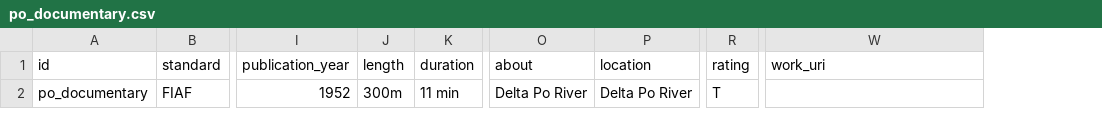
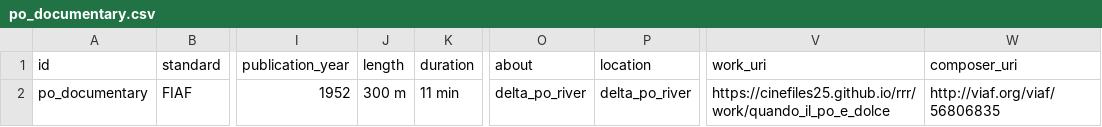
Before and after one commit to CineFiles25/TheRevolussionOfRenzoRenzi, a CSV file: csv/po_documentary.csv, drawn as a sheet; only a part is shown, gaps mark what is left out; removed rows and columns are numbered as before the commit, all else as after; the diff names each change by its address in the sheet, - before the commit and + after, or states it on an @@ line.

Commit message:
Update po_documentary.csv

```diff
--- a/csv/po_documentary.csv
+++ b/csv/po_documentary.csv
-column R (rating), row 2: T
+column W (composer_uri), row 2: http://viaf.org/viaf/56806835
-J2 (length): 300m
+J2 (length): 300 m
-O2 (about): Delta Po River
+O2 (about): delta_po_river
-P2 (location): Delta Po River
+P2 (location): delta_po_river
-V2 (work_uri): (empty)
+V2 (work_uri): https://cinefiles25.github.io/rrr/work/quando_il_po_e_dolce
```
